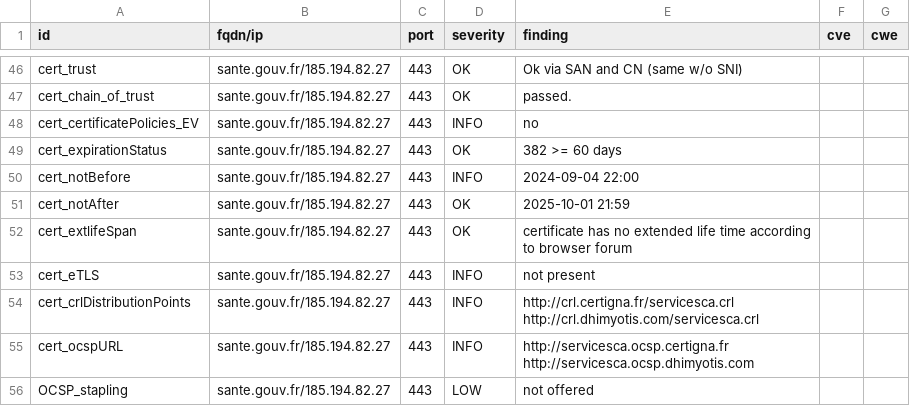
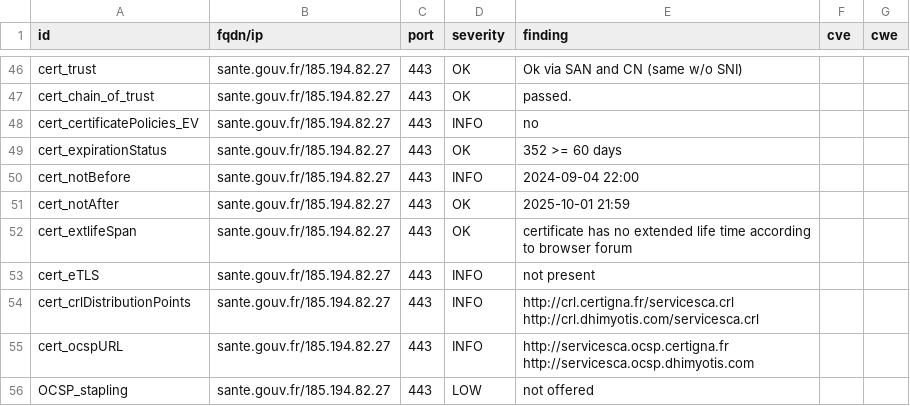
Before and after one commit to GKO-org/dashlordPrd9, a CSV file: results/aHR0cHM6Ly9zYW50ZS5nb3V2LmZy/testssl.csv, drawn as a sheet; only a part is shown, gaps mark what is left out.

```diff
--- a/results/aHR0cHM6Ly9zYW50ZS5nb3V2LmZy/testssl.csv
+++ b/results/aHR0cHM6Ly9zYW50ZS5nb3V2LmZy/testssl.csv
@@ -48,3 +48,3 @@
 "cert_certificatePolicies_EV","sante.gouv.fr/185.194.82.27","443","INFO","no","",""
-"cert_expirationStatus","sante.gouv.fr/185.194.82.27","443","OK","382 >= 60 days","",""
+"cert_expirationStatus","sante.gouv.fr/185.194.82.27","443","OK","352 >= 60 days","",""
 "cert_notBefore","sante.gouv.fr/185.194.82.27","443","INFO","2024-09-04 22:00","",""
```
Also changed, not shown: 10 other files.
